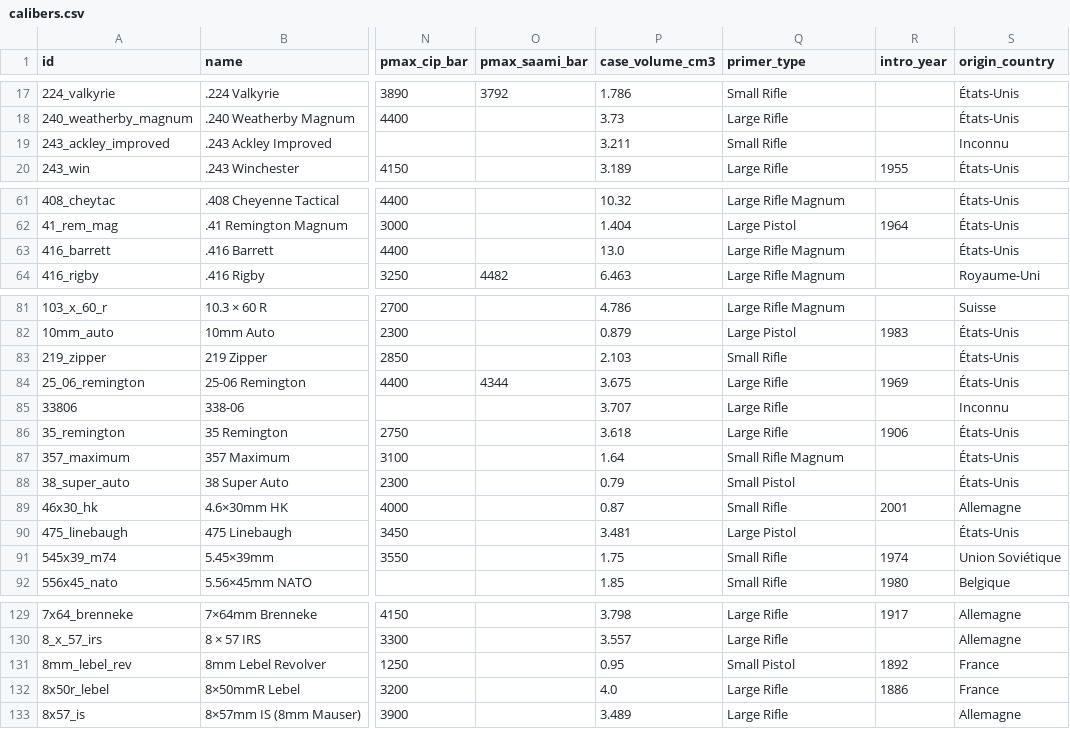
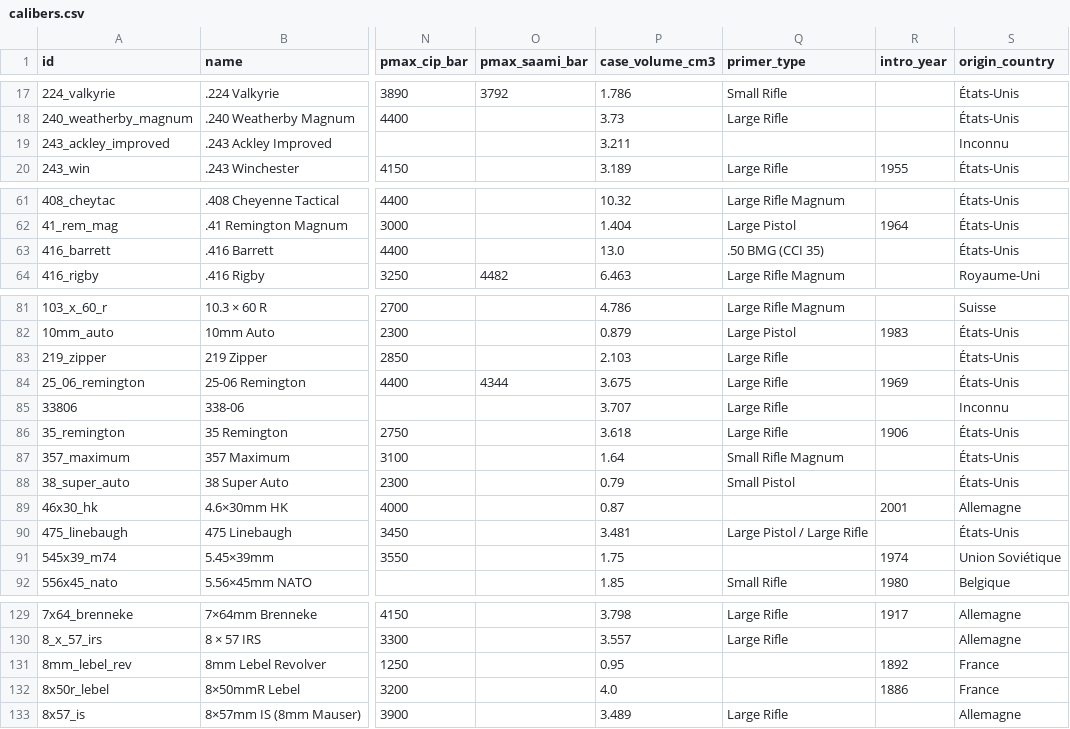
Before and after one commit to fbastin/calibers, a CSV file: calibers.csv, drawn as a sheet; only a part is shown, gaps mark what is left out; the diff names each change by its address in the sheet, - before the commit and + after, or states it on an @@ line.

```diff
--- a/calibers.csv
+++ b/calibers.csv
-Q19 (primer_type): Small Rifle
+Q19 (primer_type): (empty)
-Q63 (primer_type): Large Rifle Magnum
+Q63 (primer_type): .50 BMG (CCI 35)
-Q83 (primer_type): Small Rifle
+Q83 (primer_type): Large Rifle
-Q89 (primer_type): Small Rifle
+Q89 (primer_type): (empty)
-Q90 (primer_type): Large Pistol
+Q90 (primer_type): Large Pistol / Large Rifle
-Q91 (primer_type): Small Rifle
+Q91 (primer_type): (empty)
-Q131 (primer_type): Small Pistol
+Q131 (primer_type): (empty)
-Q132 (primer_type): Large Rifle
+Q132 (primer_type): (empty)
```
Also changed, not shown: 4 other files.
